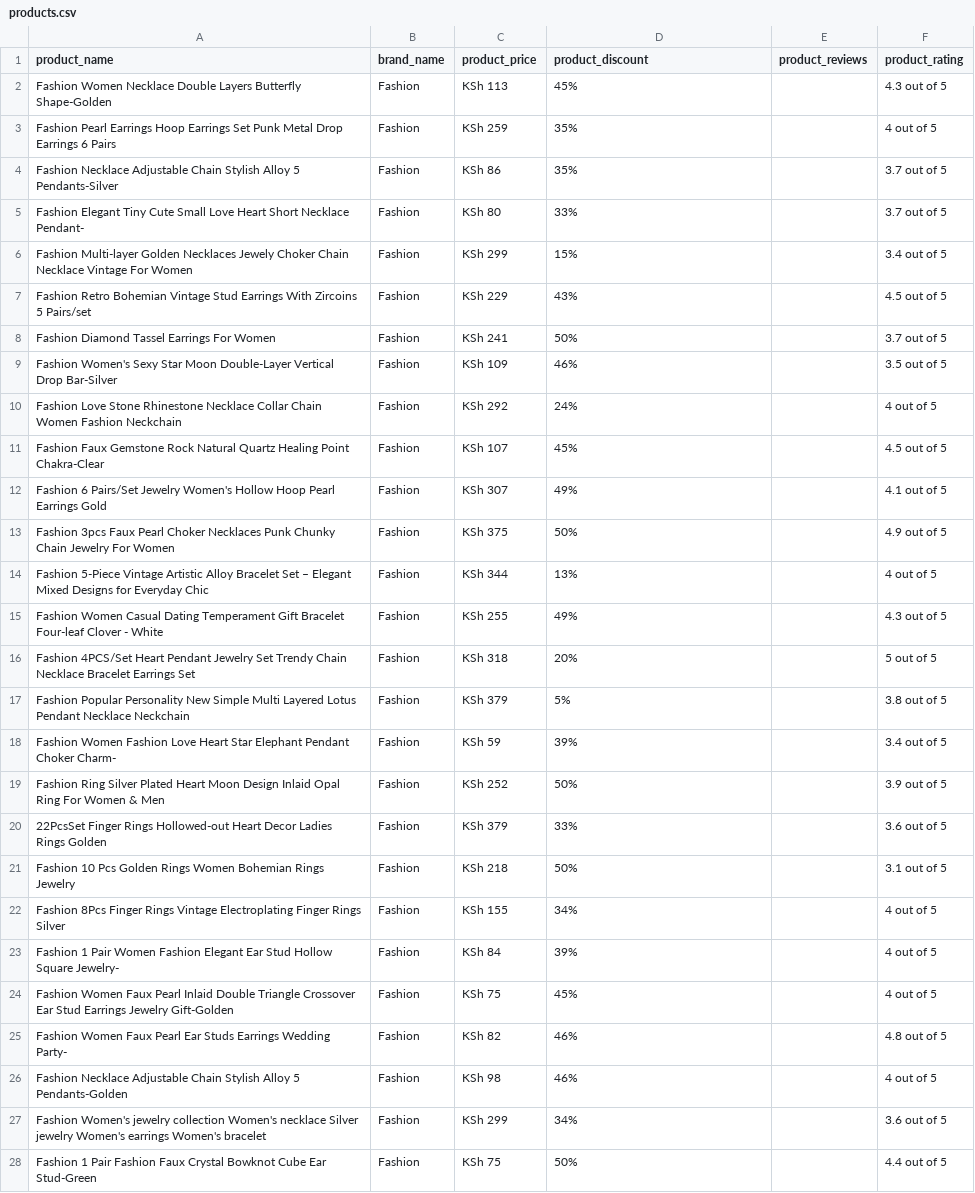
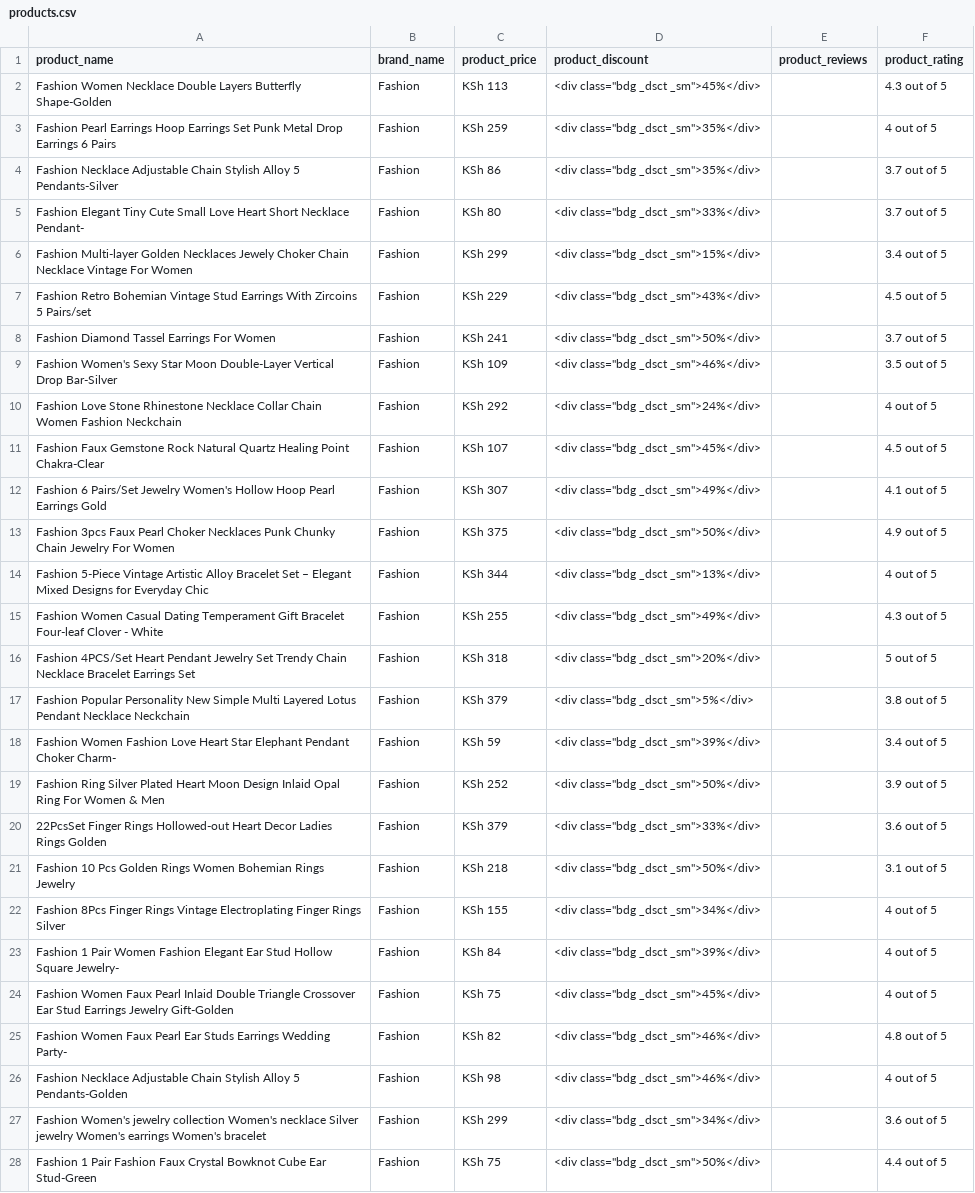
Before and after one commit to alphamuhia/python-jumia-scraper-alphamuhia-main, a CSV file: products.csv, drawn as a sheet; only a part is shown; the diff covers the shown part only; the diff names each change by its address in the sheet, - before the commit and + after, or states it on an @@ line.

```diff
--- a/products.csv
+++ b/products.csv
-D2 (product_discount): 45%
+D2 (product_discount): <div class="bdg _dsct _sm">45%</div>
-D3:D4 (product_discount): 35%
+D3:D4 (product_discount): <div class="bdg _dsct _sm">35%</div>
-D5 (product_discount): 33%
+D5 (product_discount): <div class="bdg _dsct _sm">33%</div>
-D6 (product_discount): 15%
+D6 (product_discount): <div class="bdg _dsct _sm">15%</div>
-D7 (product_discount): 43%
+D7 (product_discount): <div class="bdg _dsct _sm">43%</div>
-D8 (product_discount): 50%
+D8 (product_discount): <div class="bdg _dsct _sm">50%</div>
-D9 (product_discount): 46%
+D9 (product_discount): <div class="bdg _dsct _sm">46%</div>
-D10 (product_discount): 24%
+D10 (product_discount): <div class="bdg _dsct _sm">24%</div>
-D11 (product_discount): 45%
+D11 (product_discount): <div class="bdg _dsct _sm">45%</div>
-D12 (product_discount): 49%
+D12 (product_discount): <div class="bdg _dsct _sm">49%</div>
-D13 (product_discount): 50%
+D13 (product_discount): <div class="bdg _dsct _sm">50%</div>
-D14 (product_discount): 13%
+D14 (product_discount): <div class="bdg _dsct _sm">13%</div>
-D15 (product_discount): 49%
+D15 (product_discount): <div class="bdg _dsct _sm">49%</div>
-D16 (product_discount): 20%
+D16 (product_discount): <div class="bdg _dsct _sm">20%</div>
-D17 (product_discount): 5%
+D17 (product_discount): <div class="bdg _dsct _sm">5%</div>
-D18 (product_discount): 39%
+D18 (product_discount): <div class="bdg _dsct _sm">39%</div>
-D19 (product_discount): 50%
+D19 (product_discount): <div class="bdg _dsct _sm">50%</div>
-D20 (product_discount): 33%
+D20 (product_discount): <div class="bdg _dsct _sm">33%</div>
-D21 (product_discount): 50%
+D21 (product_discount): <div class="bdg _dsct _sm">50%</div>
-D22 (product_discount): 34%
+D22 (product_discount): <div class="bdg _dsct _sm">34%</div>
-D23 (product_discount): 39%
+D23 (product_discount): <div class="bdg _dsct _sm">39%</div>
-D24 (product_discount): 45%
+D24 (product_discount): <div class="bdg _dsct _sm">45%</div>
-D25:D26 (product_discount): 46%
+D25:D26 (product_discount): <div class="bdg _dsct _sm">46%</div>
-D27 (product_discount): 34%
+D27 (product_discount): <div class="bdg _dsct _sm">34%</div>
-D28 (product_discount): 50%
+D28 (product_discount): <div class="bdg _dsct _sm">50%</div>
```
Also changed, not shown: 13 edited cells elsewhere in this file, 1 other file.
